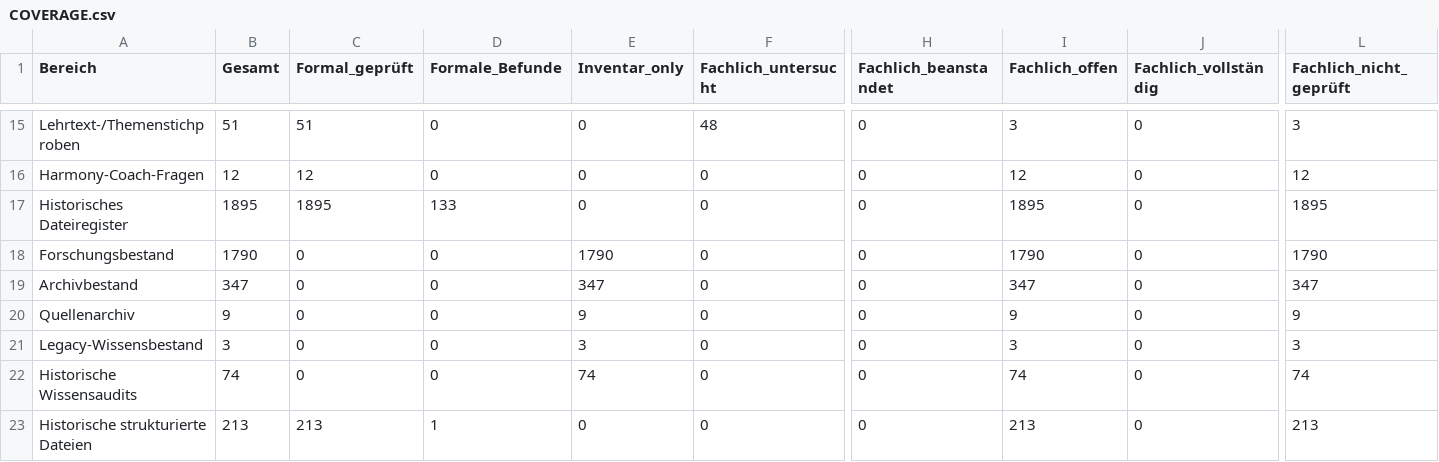
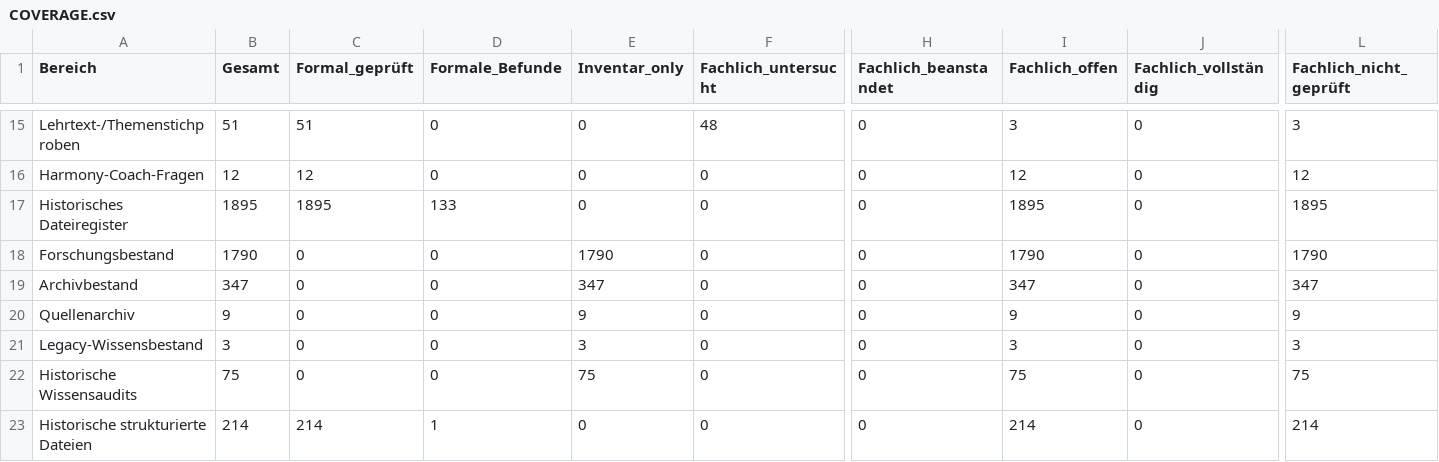
Before and after one commit to n05a-design/steps, a CSV file: knowledge/benchmark/COVERAGE.csv, drawn as a sheet; only a part is shown, gaps mark what is left out; the diff names each change by its address in the sheet, - before the commit and + after, or states it on an @@ line.

```diff
--- a/knowledge/benchmark/COVERAGE.csv
+++ b/knowledge/benchmark/COVERAGE.csv
-B22 (Gesamt): 74
+B22 (Gesamt): 75
-E22 (Inventar_only): 74
+E22 (Inventar_only): 75
-I22 (Fachlich_offen): 74
+I22 (Fachlich_offen): 75
-L22 (Fachlich_nicht_geprüft): 74
+L22 (Fachlich_nicht_geprüft): 75
-B23 (Gesamt): 213
+B23 (Gesamt): 214
-C23 (Formal_geprüft): 213
+C23 (Formal_geprüft): 214
-I23 (Fachlich_offen): 213
+I23 (Fachlich_offen): 214
-L23 (Fachlich_nicht_geprüft): 213
+L23 (Fachlich_nicht_geprüft): 214
```
Also changed, not shown: 18 other files.
